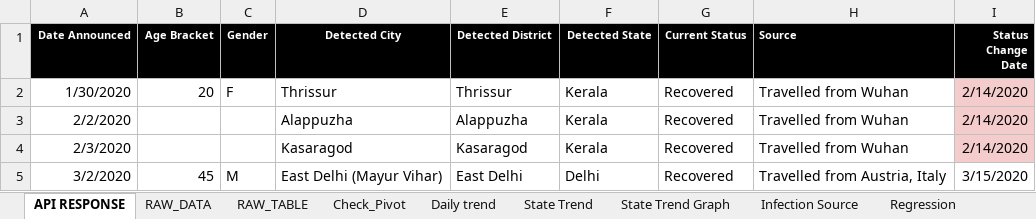
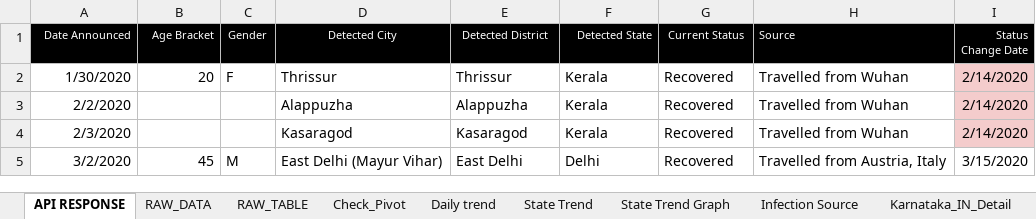
Before and after one commit to bkmalayC/COVID19, an Excel workbook: RAW_DATA.xlsx, sheet API RESPONSE, drawn as a sheet; only a part is shown; values as stored, in another font and other column widths than the file's, no borders; the diff names each change by its address in the sheet, - before the commit and + after, or states it on an @@ line.

```diff
--- a/RAW_DATA.xlsx (sheet API RESPONSE)
+++ b/RAW_DATA.xlsx (sheet API RESPONSE)
-sheet tab: Regression
+sheet tab: Karnataka_IN_Detail
-A1:I1 bold: on
+A1:I1 bold: off
```
Also changed, not shown: sheet State Trend, sheet Karnataka_IN_Detail, charts or pictures, 2 other files.
